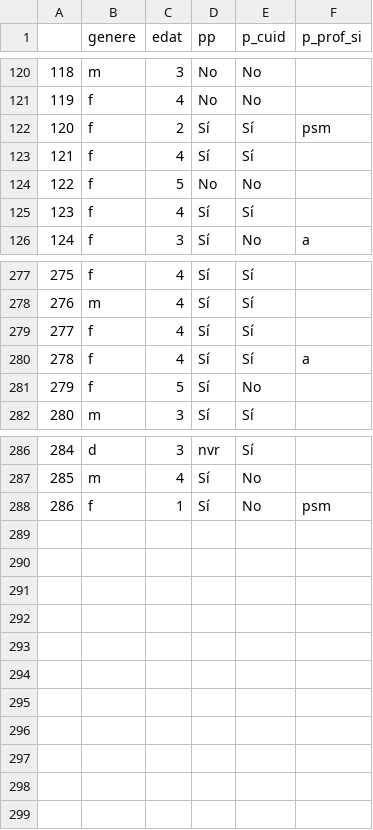
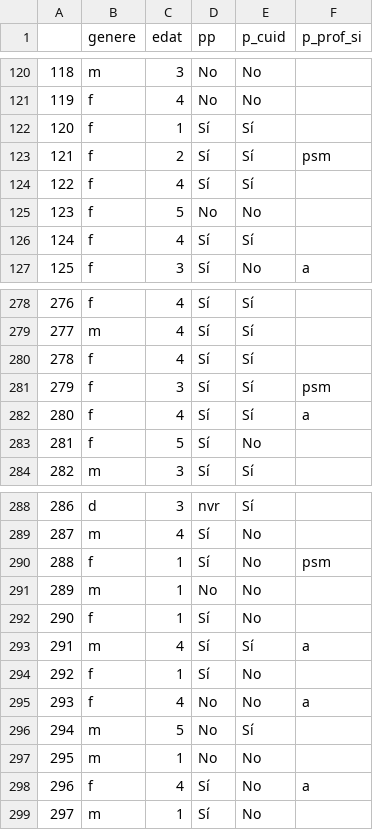
Before and after one commit to Chaotique/coactuem_streamlit, a CSV file: answers_basic_sociodem.csv, drawn as a sheet; only a part is shown, gaps mark what is left out; addresses are those after the commit; the diff names each change by its address in the sheet, - before the commit and + after, or states it on an @@ line.

Commit message:
updated data

```diff
--- a/answers_basic_sociodem.csv
+++ b/answers_basic_sociodem.csv
+row 122: 120 | f | 1 | Sí | Sí
@@ column A renumbered between rows 123 and 290 @@
+row 281: 279 | f | 3 | Sí | Sí | psm
+row 291: 289 | m | 1 | No | No
+row 292: 290 | f | 1 | Sí | No
+row 293: 291 | m | 4 | Sí | Sí | a
+row 294: 292 | f | 1 | Sí | No
+row 295: 293 | f | 4 | No | No | a
+row 296: 294 | m | 5 | No | Sí
+row 297: 295 | m | 1 | No | No
+row 298: 296 | f | 4 | Sí | No | a
+row 299: 297 | m | 1 | Sí | No
```
Also changed, not shown: area_code_sociodem.csv.
